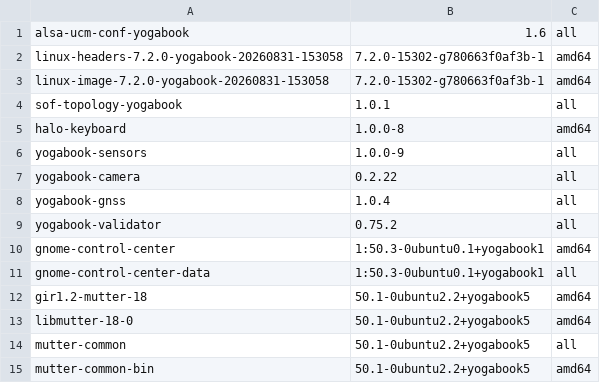
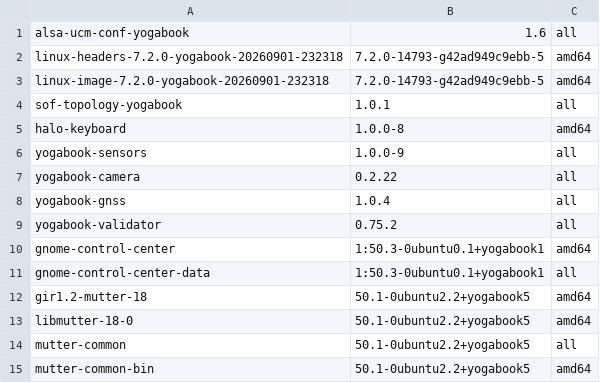
Before and after one commit to Yoga-Book/Ubuntu-Autoinstall, a TSV file: manifests/yogabook-selected-packages.tsv, drawn as a sheet.

```diff
--- a/manifests/yogabook-selected-packages.tsv
+++ b/manifests/yogabook-selected-packages.tsv
@@ -1,4 +1,4 @@
 alsa-ucm-conf-yogabook	1.6	all
-linux-headers-7.2.0-yogabook-20260831-153058	7.2.0-15302-g780663f0af3b-1	amd64
-linux-image-7.2.0-yogabook-20260831-153058	7.2.0-15302-g780663f0af3b-1	amd64
+linux-headers-7.2.0-yogabook-20260901-232318	7.2.0-14793-g42ad949c9ebb-5	amd64
+linux-image-7.2.0-yogabook-20260901-232318	7.2.0-14793-g42ad949c9ebb-5	amd64
 sof-topology-yogabook	1.0.1	all
```
Also changed, not shown: manifests/yogabook-release-debs.tsv, manifests/yogabook-validated-packages.tsv, 5 other files.
